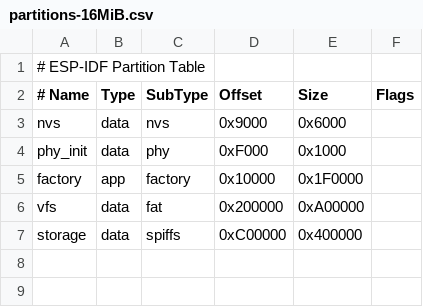
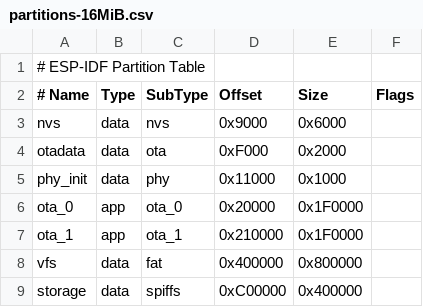
Before and after one commit to yannnhe/ESP32-S3-Smart-Home-Controller, a CSV file: partitions-16MiB.csv, drawn as a sheet; addresses are those after the commit; the diff names each change by its address in the sheet, - before the commit and + after, or states it on an @@ line.

```diff
--- a/partitions-16MiB.csv
+++ b/partitions-16MiB.csv
+row 4: otadata | data | ota | 0xF000 | 0x2000
-D5 (Offset): 0xF000
+D5 (Offset): 0x11000
+row 6: ota_0 | app | ota_0 | 0x20000 | 0x1F0000
-A7 (# Name): factory
+A7 (# Name): ota_1
-C7 (SubType): factory
+C7 (SubType): ota_1
-D7 (Offset): 0x10000
+D7 (Offset): 0x210000
-D8 (Offset): 0x200000
+D8 (Offset): 0x400000
-E8 (Size): 0xA00000
+E8 (Size): 0x800000
```
Also changed, not shown: 6 other files.
